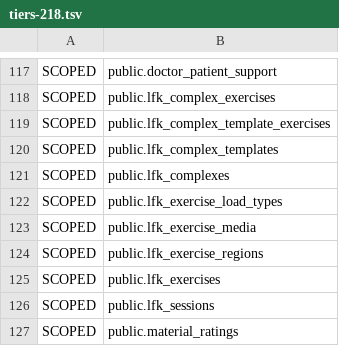
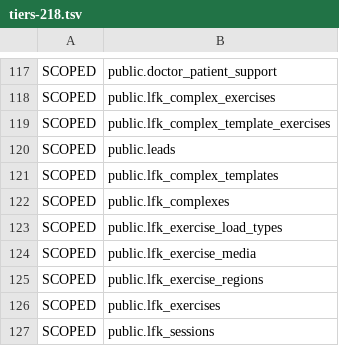
Before and after one commit to Dimmdao2/BersonCareBot, a TSV file: docs/_TODO/SAAS_FOUNDATION/scope-derivation/tiers-218.tsv, drawn as a sheet; only a part is shown, gaps mark what is left out; the shorter side is filled out with more unchanged rows.

```diff
--- a/docs/_TODO/SAAS_FOUNDATION/scope-derivation/tiers-218.tsv
+++ b/docs/_TODO/SAAS_FOUNDATION/scope-derivation/tiers-218.tsv
@@ -119,2 +119,3 @@ SCOPED|public.lfk_complex_exercises
 SCOPED|public.lfk_complex_template_exercises
+SCOPED|public.leads
 SCOPED|public.lfk_complex_templates
```
Also changed, not shown: 9 other files.
